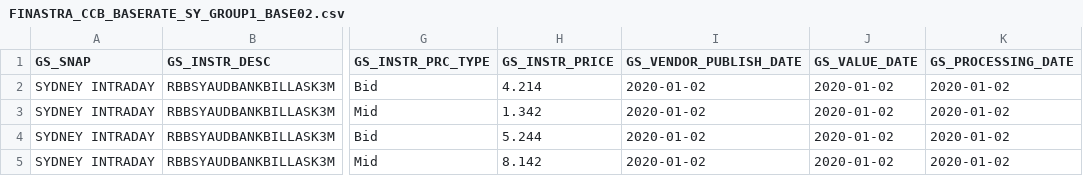
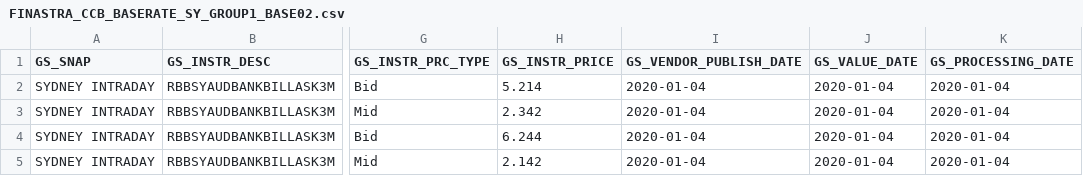
Before and after one commit to shirleenhong/automation-loan-application-cba, a CSV file: DataSet/Integration_DataSet/TL/BaseRates_GSFile/EU/TL_BASE_02_Files/FINASTRA_CCB_BASERATE_SY_GROUP1_BASE02.csv, drawn as a sheet; only a part is shown, gaps mark what is left out; the diff names each change by its address in the sheet, - before the commit and + after, or states it on an @@ line.

Commit message:
GDE-8382 Data set for TLBASE02 for EU Entity

```diff
--- a/DataSet/Integration_DataSet/TL/BaseRates_GSFile/EU/TL_BASE_02_Files/FINASTRA_CCB_BASERATE_SY_GROUP1_BASE02.csv
+++ b/DataSet/Integration_DataSet/TL/BaseRates_GSFile/EU/TL_BASE_02_Files/FINASTRA_CCB_BASERATE_SY_GROUP1_BASE02.csv
-H2 (GS_INSTR_PRICE): 4.214
+H2 (GS_INSTR_PRICE): 5.214
-I2:I5 (GS_VENDOR_PUBLISH_DATE): 2020-01-02
+I2:I5 (GS_VENDOR_PUBLISH_DATE): 2020-01-04
-J2:J5 (GS_VALUE_DATE): 2020-01-02
+J2:J5 (GS_VALUE_DATE): 2020-01-04
-K2:K5 (GS_PROCESSING_DATE): 2020-01-02
+K2:K5 (GS_PROCESSING_DATE): 2020-01-04
-H3 (GS_INSTR_PRICE): 1.342
+H3 (GS_INSTR_PRICE): 2.342
-H4 (GS_INSTR_PRICE): 5.244
+H4 (GS_INSTR_PRICE): 6.244
-H5 (GS_INSTR_PRICE): 8.142
+H5 (GS_INSTR_PRICE): 2.142
```
